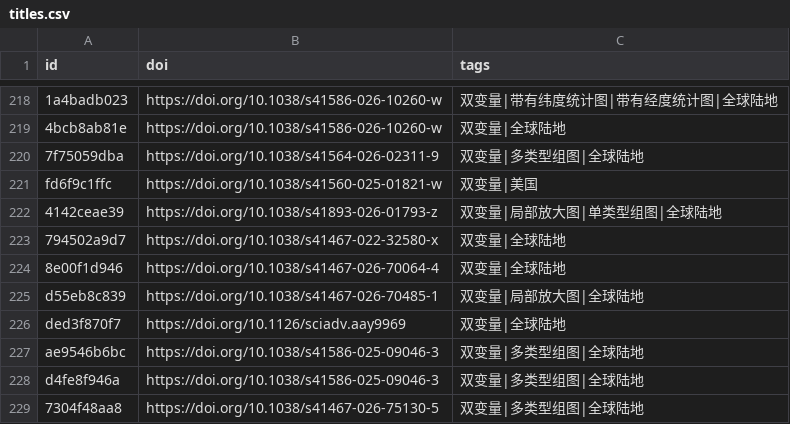
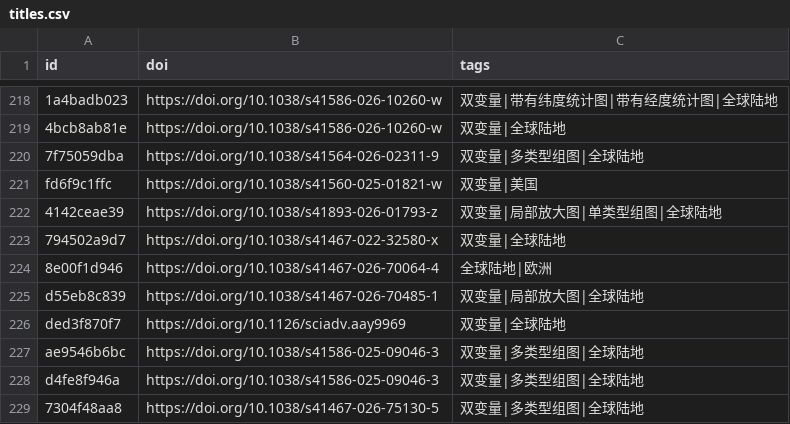
Before and after one commit to zbhgis/GeoSciPlot, a CSV file: meta/titles.csv, drawn as a sheet; only a part is shown, gaps mark what is left out.

```diff
--- a/meta/titles.csv
+++ b/meta/titles.csv
@@ -223,3 +223,3 @@ fd6f9c1ffc,https://doi.org/10.1038/s41560-025-01821-w,双变量|美国
 794502a9d7,https://doi.org/10.1038/s41467-022-32580-x,双变量|全球陆地
-8e00f1d946,https://doi.org/10.1038/s41467-026-70064-4,双变量|全球陆地
+8e00f1d946,https://doi.org/10.1038/s41467-026-70064-4,全球陆地|欧洲
 d55eb8c839,https://doi.org/10.1038/s41467-026-70485-1,双变量|局部放大图|全球陆地
```
Also changed, not shown: 1 other file.
